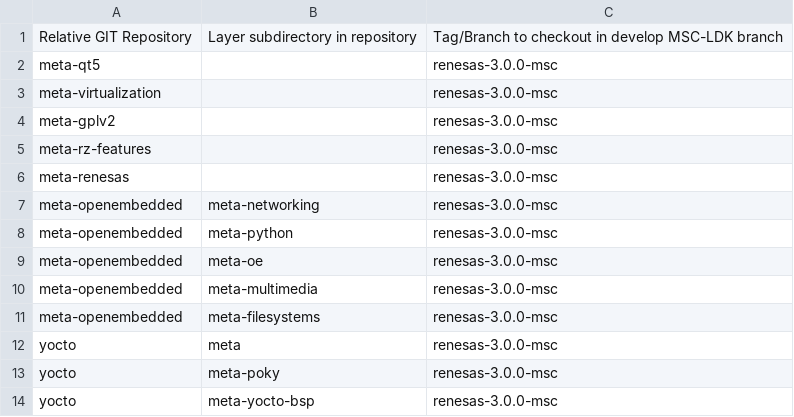
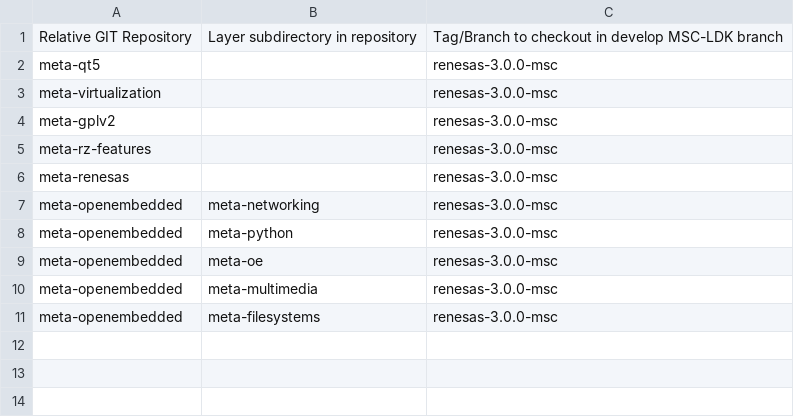
Before and after one commit to sw-emb-nileshpatil/msc-ldk-bsp-recipes-rzg2l, a CSV file: layers-bsp.csv, drawn as a sheet.

Commit message:
sm2s-rzg2ul: Removed unnecessary layers
-Removed meta,meta-yocto-bsp,meta-poky layers from layers-bsp.csv

Signed-off-by: Maulik Manvar <maulik.manvar@softwebsolutions.com>

```diff
--- a/layers-bsp.csv
+++ b/layers-bsp.csv
@@ -11,4 +11 @@ meta-openembedded,meta-multimedia,renesas-3.0.0-msc
 meta-openembedded,meta-filesystems,renesas-3.0.0-msc
-yocto,meta,renesas-3.0.0-msc
-yocto,meta-poky,renesas-3.0.0-msc
-yocto,meta-yocto-bsp,renesas-3.0.0-msc
```
